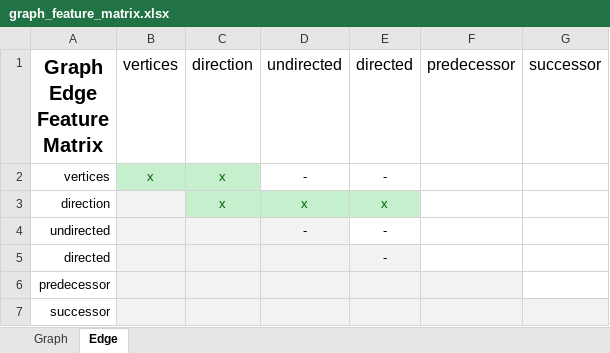
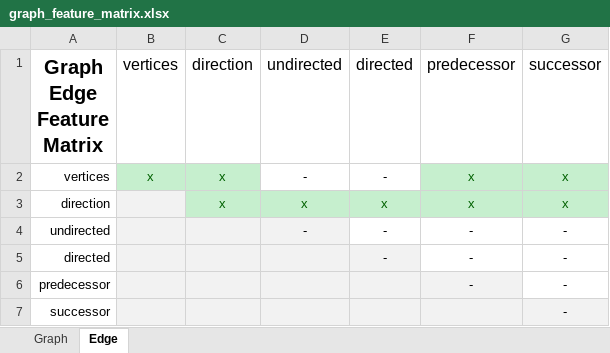
Before and after one commit to githubeyaneu/eyan_helper, an Excel workbook: eyan_helper/src/main/resources/eu/eyan/graph/graph_feature_matrix.xlsx, sheet Edge, drawn as a sheet; values as stored, in another font and other column widths than the file's, no borders; the diff names each change by its address in the sheet, - before the commit and + after, or states it on an @@ line.

```diff
--- a/eyan_helper/src/main/resources/eu/eyan/graph/graph_feature_matrix.xlsx (sheet Edge)
+++ b/eyan_helper/src/main/resources/eu/eyan/graph/graph_feature_matrix.xlsx (sheet Edge)
-F2:F3 (predecessor): (empty)
+F2:F3 (predecessor): x
-F2:G3 fill: none
+F2:G3 fill: #C6EFCE
-G2:G3 (successor): (empty)
+G2:G3 (successor): x
-F4:F6 (predecessor): (empty)
+F4:F6 (predecessor): -
-G4:G7 (successor): (empty)
+G4:G7 (successor): -
```
Also changed, not shown: sheet Graph, 5 other files.
